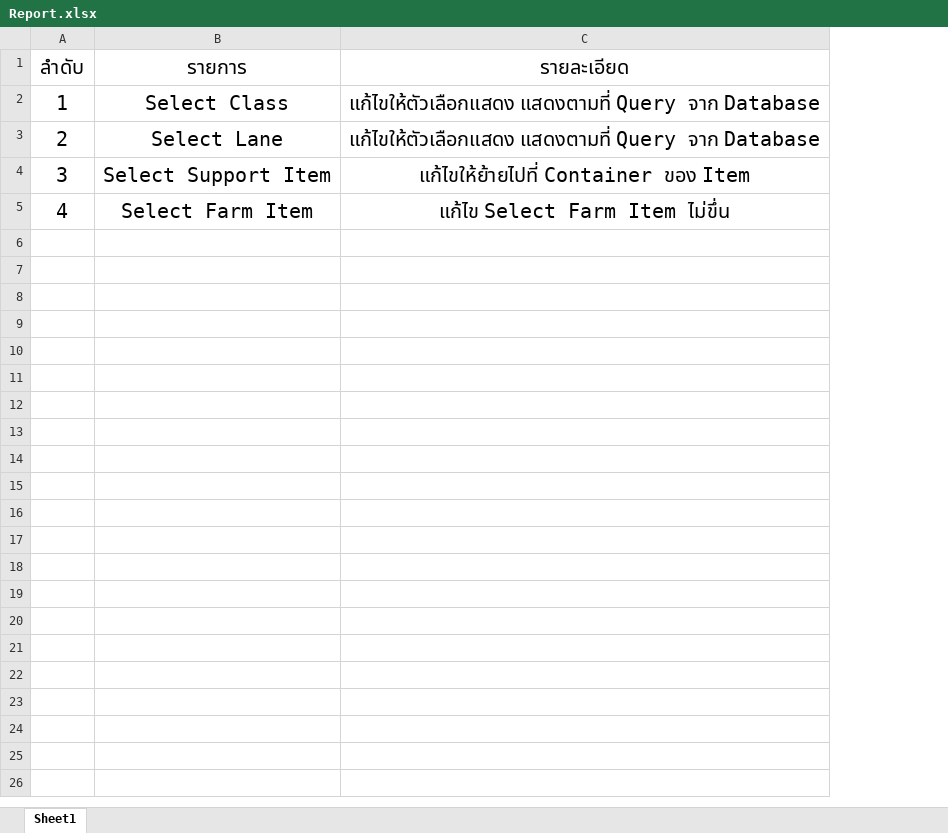
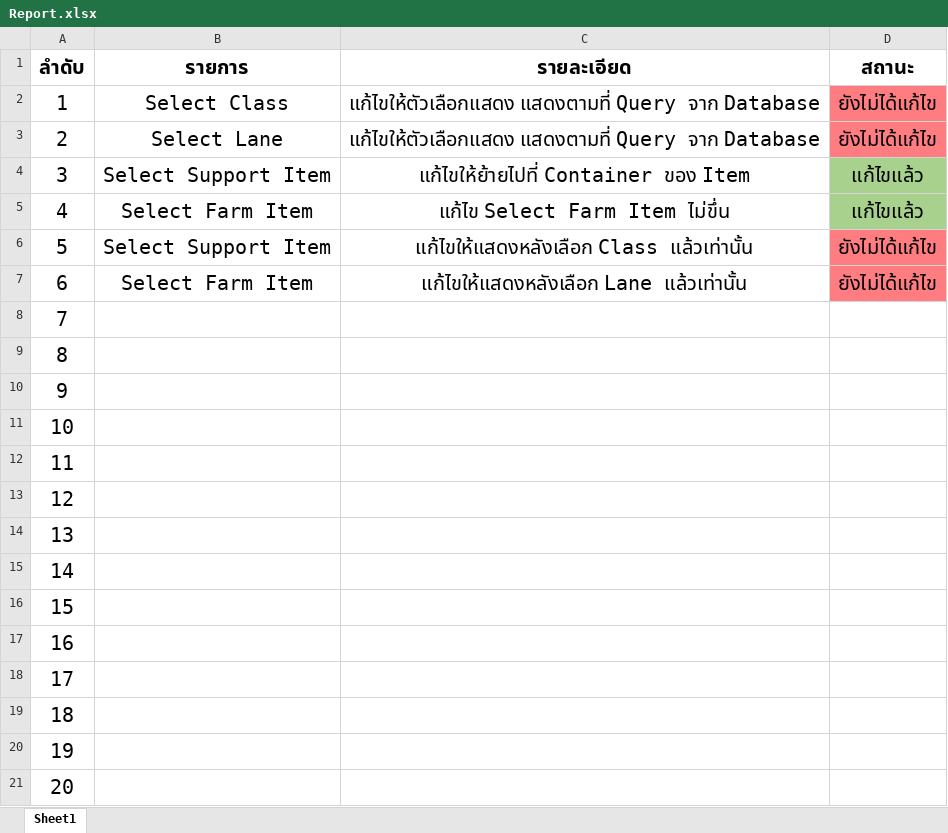
Before and after one commit to GenDevLife/RoV-Item-Recommender-System, an Excel workbook: docs/Report.xlsx, sheet Sheet1, drawn as a sheet; values as stored, in another font and other column widths than the file's, no borders; the diff names each change by its address in the sheet, - before the commit and + after, or states it on an @@ line.

Commit message:
report defect

```diff
--- a/docs/Report.xlsx (sheet Sheet1)
+++ b/docs/Report.xlsx (sheet Sheet1)
+column D (สถานะ), rows 2-5: ยังไม่ได้แก้ไข | ยังไม่ได้แก้ไข | แก้ไขแล้ว | แก้ไขแล้ว
-A1:C1 bold: off
+A1:C1 bold: on
+row 6: 5 | Select Support Item | แก้ไขให้แสดงหลังเลือก Class แล้วเท่านั้น | ยังไม่ได้แก้ไข
+row 7: 6 | Select Farm Item | แก้ไขให้แสดงหลังเลือก Lane แล้วเท่านั้น | ยังไม่ได้แก้ไข
+row 8: 7
+row 9: 8
+row 10: 9
+row 11: 10
+row 12: 11
+row 13: 12
+row 14: 13
+row 15: 14
+row 16: 15
+row 17: 16
+row 18: 17
+row 19: 18
+row 20: 19
+row 21: 20
```
